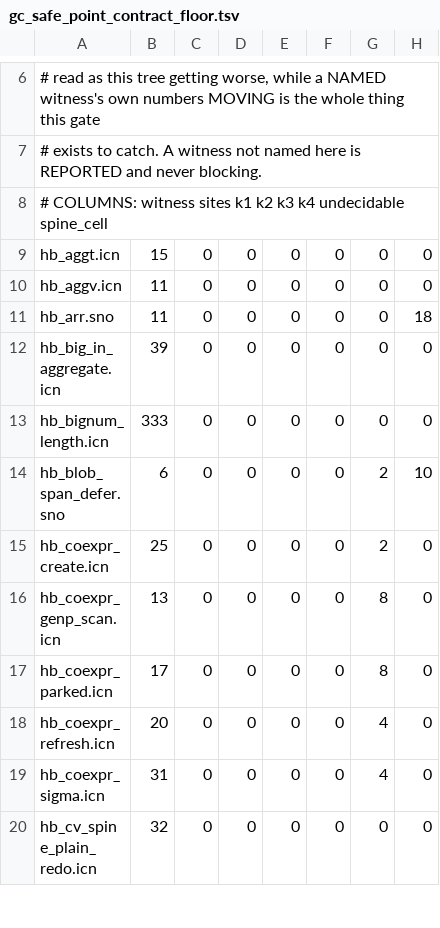
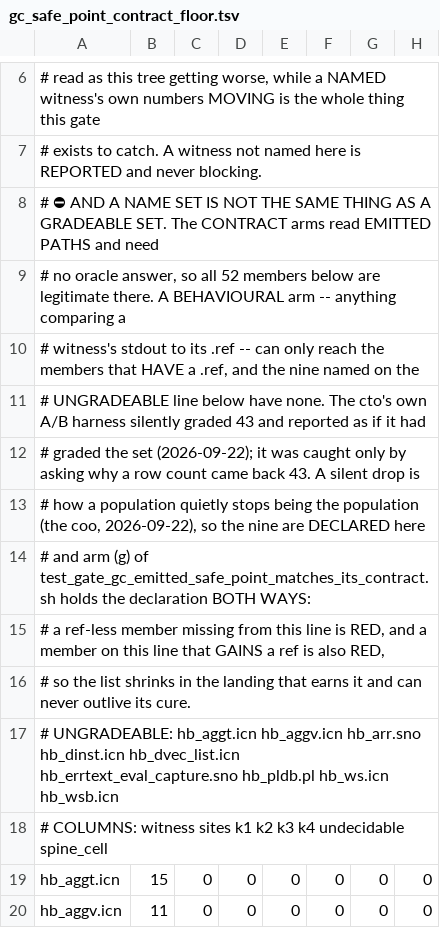
Before and after one commit to snobol4ever/SCRIP, a TSV file: scripts/gc_safe_point_contract_floor.tsv, drawn as a sheet; only a part is shown, gaps mark what is left out; the shorter side is filled out with more unchanged rows.

Commit message:
gc safe-point floor: a NAME SET is not a GRADEABLE SET -- 9 of the 52 can be reached by no behavioural arm, now DECLARED
The contract arms read emitted paths and need no oracle answer, so all 52 floor members are
legitimate there.  Any arm diffing a witness against its .ref can only reach the 43 that HAVE
one.  The cto's own A/B harness graded 43 and reported as if it had graded the name set; it was
caught only by asking why a row count came back 43, which is the coo's rule aimed at this seat:
a silent drop is how a population quietly stops being the population.

hb_aggt.icn hb_aggv.icn hb_arr.sno hb_dinst.icn hb_dvec_list.icn hb_errtext_eval_capture.sno
hb_pldb.pl hb_ws.icn hb_wsb.icn carry no .ref and are now named on the floor's UNGRADEABLE line.

Held by arm (g) of test_gate_gc_emitted_safe_point_matches_its_contract.sh, which polices the
declaration in BOTH directions so it cannot drift either way: a ref-less member missing from the
line is RED (a silent drop arriving), and a declared member that GAINS a ref is also RED (arm
(d)'s expiry shape applied to gradeability), so the list shrinks in the landing that earns it and
can never outlive its cure.

FAIL-ONCE PROVEN before it was believed, 4 plants, 3 FAIL of 4 as designed: unmodified floor ok,
a ref-less member dropped from the line FAILs, a ref-carrying member added to the line FAILs, the
line removed entirely FAILs.

GATE PASS 7 of 7 arms; make preflight 59 arms 0 red.

```diff
--- a/scripts/gc_safe_point_contract_floor.tsv
+++ b/scripts/gc_safe_point_contract_floor.tsv
@@ -7,2 +7,12 @@
 # exists to catch.  A witness not named here is REPORTED and never blocking.
+# ⛔ AND A NAME SET IS NOT THE SAME THING AS A GRADEABLE SET.  The CONTRACT arms read EMITTED PATHS and need
+# no oracle answer, so all 52 members below are legitimate there.  A BEHAVIOURAL arm -- anything comparing a
+# witness's stdout to its .ref -- can only reach the members that HAVE a .ref, and the nine named on the
+# UNGRADEABLE line below have none.  The cto's own A/B harness silently graded 43 and reported as if it had
+# graded the set (2026-09-22); it was caught only by asking why a row count came back 43.  A silent drop is
+# how a population quietly stops being the population (the coo, 2026-09-22), so the nine are DECLARED here
+# and arm (g) of test_gate_gc_emitted_safe_point_matches_its_contract.sh holds the declaration BOTH WAYS:
+# a ref-less member missing from this line is RED, and a member on this line that GAINS a ref is also RED,
+# so the list shrinks in the landing that earns it and can never outlive its cure.
+# UNGRADEABLE: hb_aggt.icn hb_aggv.icn hb_arr.sno hb_dinst.icn hb_dvec_list.icn hb_errtext_eval_capture.sno hb_pldb.pl hb_ws.icn hb_wsb.icn
 # COLUMNS: witness  sites  k1  k2  k3  k4  undecidable  spine_cell
```
Also changed, not shown: 1 other file.
